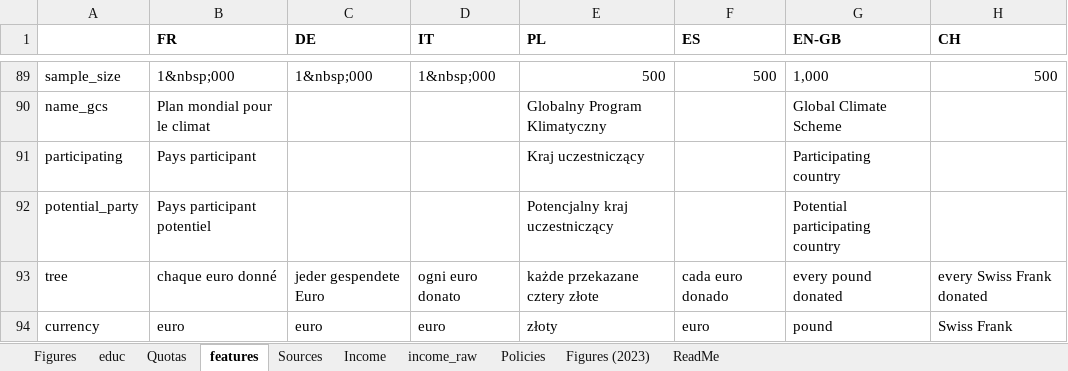
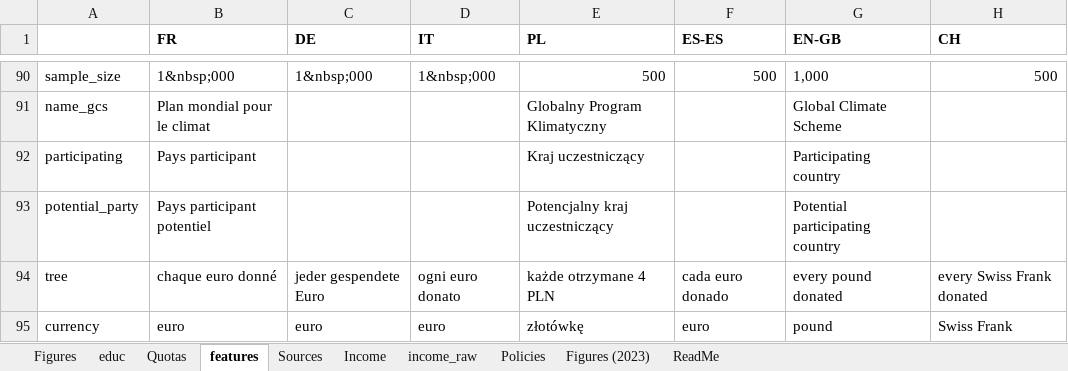
Before and after one commit to bixiou/robustness_global_redistr, an Excel workbook: questionnaire/sources.xlsx, sheet features, drawn as a sheet; only a part is shown, gaps mark what is left out; values as stored, in another font and other column widths than the file's, no borders; addresses are those after the commit; the diff covers the shown part only; the diff names each change by its address in the sheet, - before the commit and + after, or states it on an @@ line.

```diff
--- a/questionnaire/sources.xlsx (sheet features)
+++ b/questionnaire/sources.xlsx (sheet features)
-F1: ES
+F1: ES-ES
-E94 (PL): każde przekazane cztery złote
+E94 (PL): każde otrzymane 4 PLN
-E95 (PL): złoty
+E95 (PL): złotówkę
```
Also changed, not shown: 3 added rows and 20 edited cells elsewhere in this sheet, sheet Quotas, sheet Policies, sheet Income, formulas that keep their value, 5 other files.
